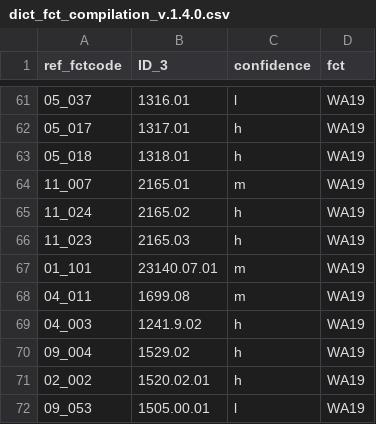
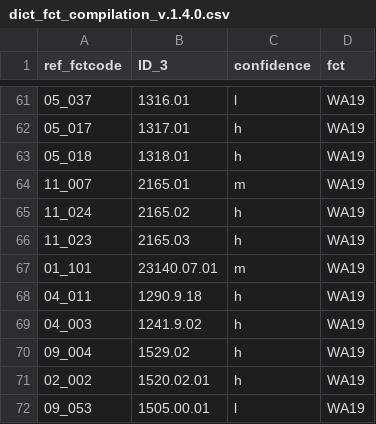
Before and after one commit to micronutrientsupport/fct, a CSV file: metadata/dict_fct_compilation_v.1.4.0.csv, drawn as a sheet; only a part is shown, gaps mark what is left out.

```diff
--- a/metadata/dict_fct_compilation_v.1.4.0.csv
+++ b/metadata/dict_fct_compilation_v.1.4.0.csv
@@ -67,3 +67,3 @@
 "01_101","23140.07.01","m","WA19"
-"04_011","1699.08","m","WA19"
+"04_011","1290.9.18","h","WA19"
 "04_003","1241.9.02","h","WA19"
```
Also changed, not shown: 11 other files.
